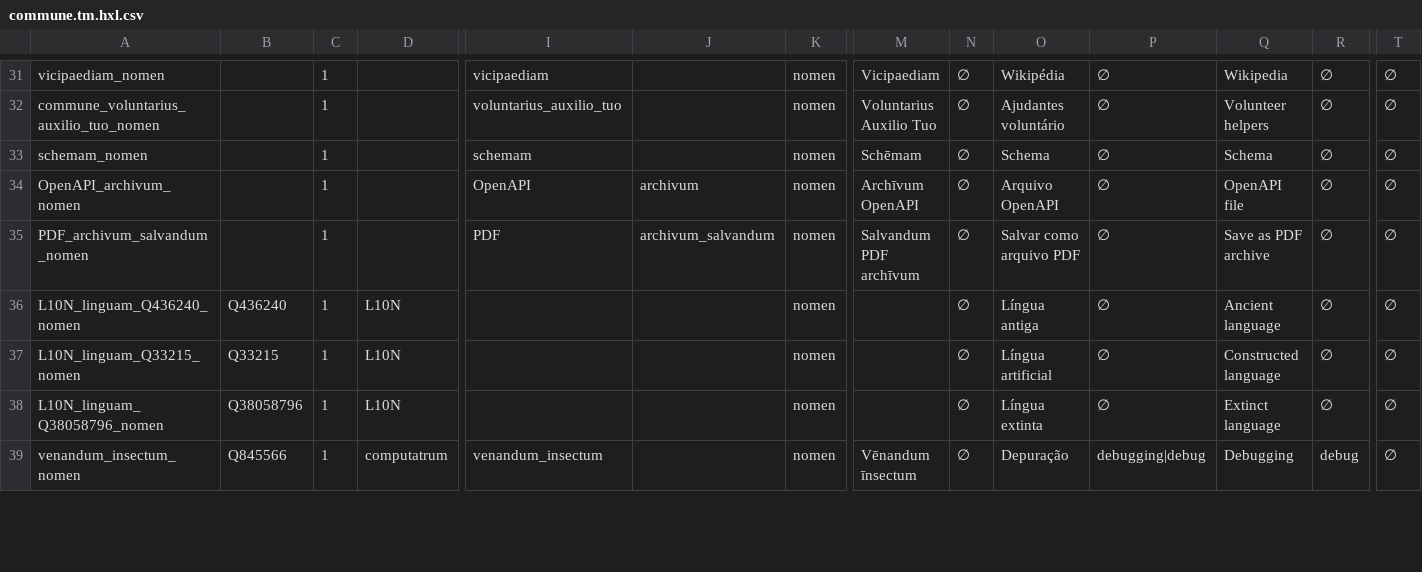
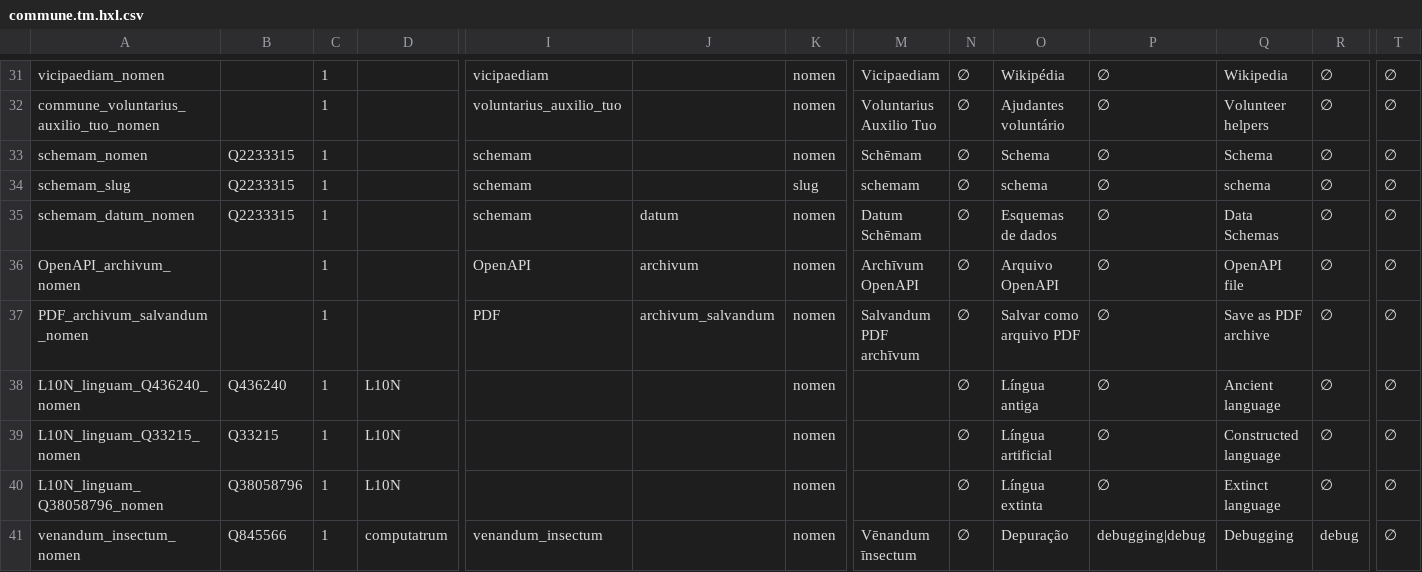
Before and after one commit to HXL-CPLP/Auxilium-Humanitarium-API, a CSV file: _data/tm/commune.tm.hxl.csv, drawn as a sheet; only a part is shown, gaps mark what is left out; rows hold the shown columns only; the diff names each change by its address in the sheet, - before the commit and + after, or states it on an @@ line.

Commit message:
HXL-CPLP/forum#58, hapi-t9n-alpha (#13), mvp-l10n-schemas (#7): está ficando lindo <3

```diff
--- a/_data/tm/commune.tm.hxl.csv
+++ b/_data/tm/commune.tm.hxl.csv
-B33: (empty)
+B33: Q2233315
+row 34: schemam_slug | Q2233315 | 1 |  | schemam |  | slug | schemam | ∅ | schema | ∅ | schema | ∅ | ∅
+row 35: schemam_datum_nomen | Q2233315 | 1 |  | schemam | datum | nomen | Datum Schēmam | ∅ | Esquemas de dados | ∅ | Data Schemas | ∅ | ∅
```
Also changed, not shown: 6 other files.
